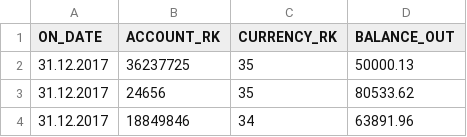
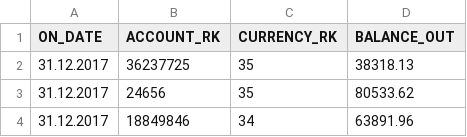
Before and after one commit to YanaBritousova/neoflex_project1, a CSV file: data/ft_balance_f.csv, drawn as a sheet; only a part is shown.

```diff
--- a/data/ft_balance_f.csv
+++ b/data/ft_balance_f.csv
@@ -1,3 +1,3 @@
 ON_DATE;ACCOUNT_RK;CURRENCY_RK;BALANCE_OUT
-31.12.2017;36237725;35;50000.13
+31.12.2017;36237725;35;38318.13
 31.12.2017;24656;35;80533.62
```
Also changed, not shown: 3 other files.
